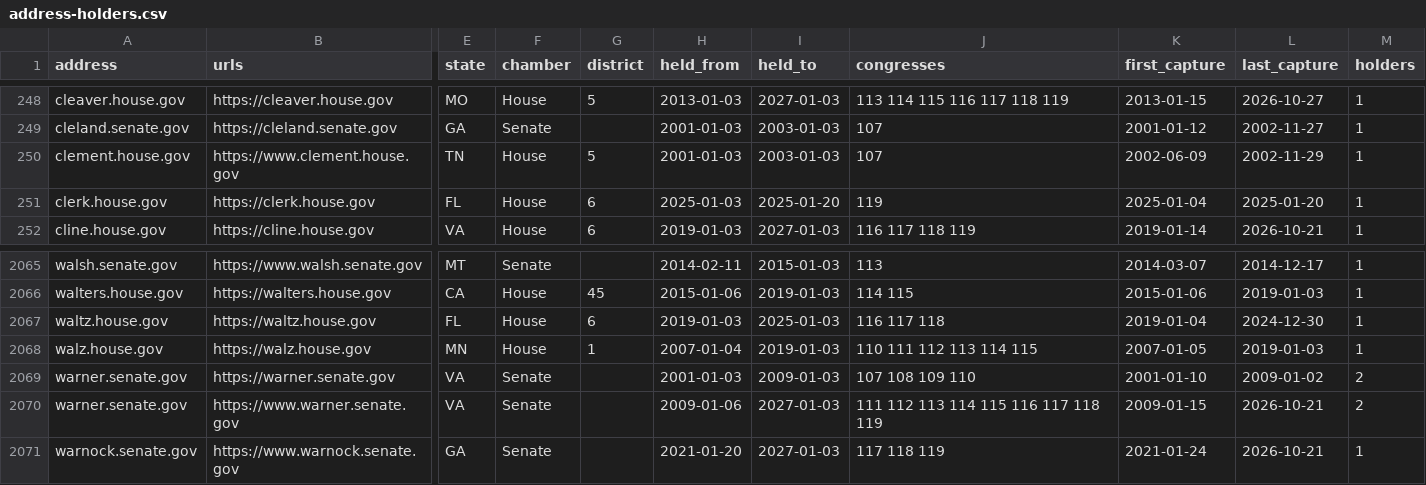
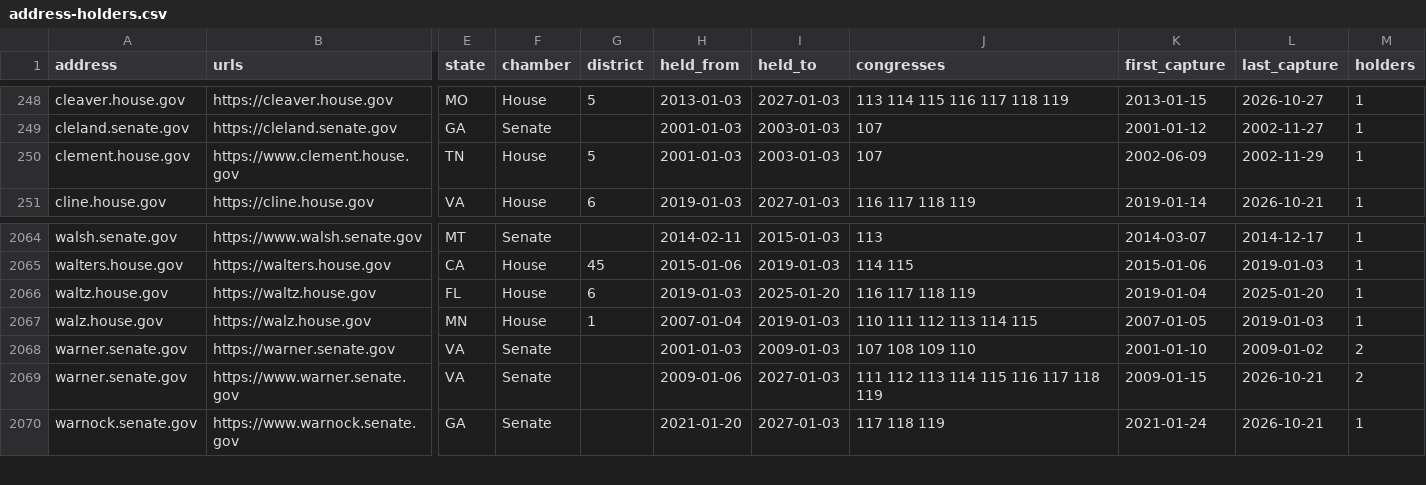
Before and after one commit to Robin-IA/Congressional-Letters-Dev, a CSV file: data/address-holders.csv, drawn as a sheet; only a part is shown, gaps mark what is left out; removed rows and columns are numbered as before the commit, all else as after; rows hold the shown columns only; the diff names each change by its address in the sheet, - before the commit and + after, or states it on an @@ line.

```diff
--- a/data/address-holders.csv
+++ b/data/address-holders.csv
-row 251: clerk.house.gov | https://clerk.house.gov | FL | House | 6 | 2025-01-03 | 2025-01-20 | 119 | 2025-01-04 | 2025-01-20 | 1
-I2066 (held_to): 2025-01-03
+I2066 (held_to): 2025-01-20
-J2066 (congresses): 116 117 118
+J2066 (congresses): 116 117 118 119
-L2066 (last_capture): 2024-12-30
+L2066 (last_capture): 2025-01-20
```
Also changed, not shown: data/rosters/congress119-roster.csv, harvest/wayback/congress119-wayback.csv, 1 other file.
